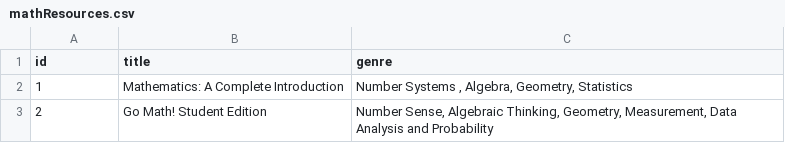
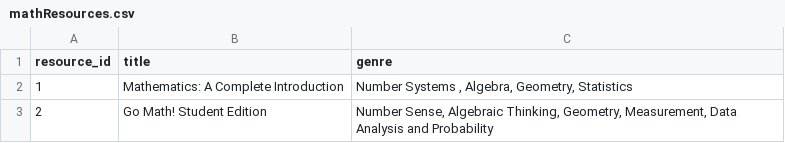
Before and after one commit to Ycy97/VlearnedFlaskWithGraphQL, a CSV file: RecommendationEngine/mathResources.csv, drawn as a sheet; only a part is shown.

Commit message:
Collaborative Filtering Math Resources using Surpise Library

```diff
--- a/RecommendationEngine/mathResources.csv
+++ b/RecommendationEngine/mathResources.csv
@@ -1,2 +1,2 @@
-id,title,genre
+resource_id,title,genre
 1,Mathematics: A Complete Introduction,"Number Systems , Algebra, Geometry, Statistics"
```
Also changed, not shown: 2 other files.
